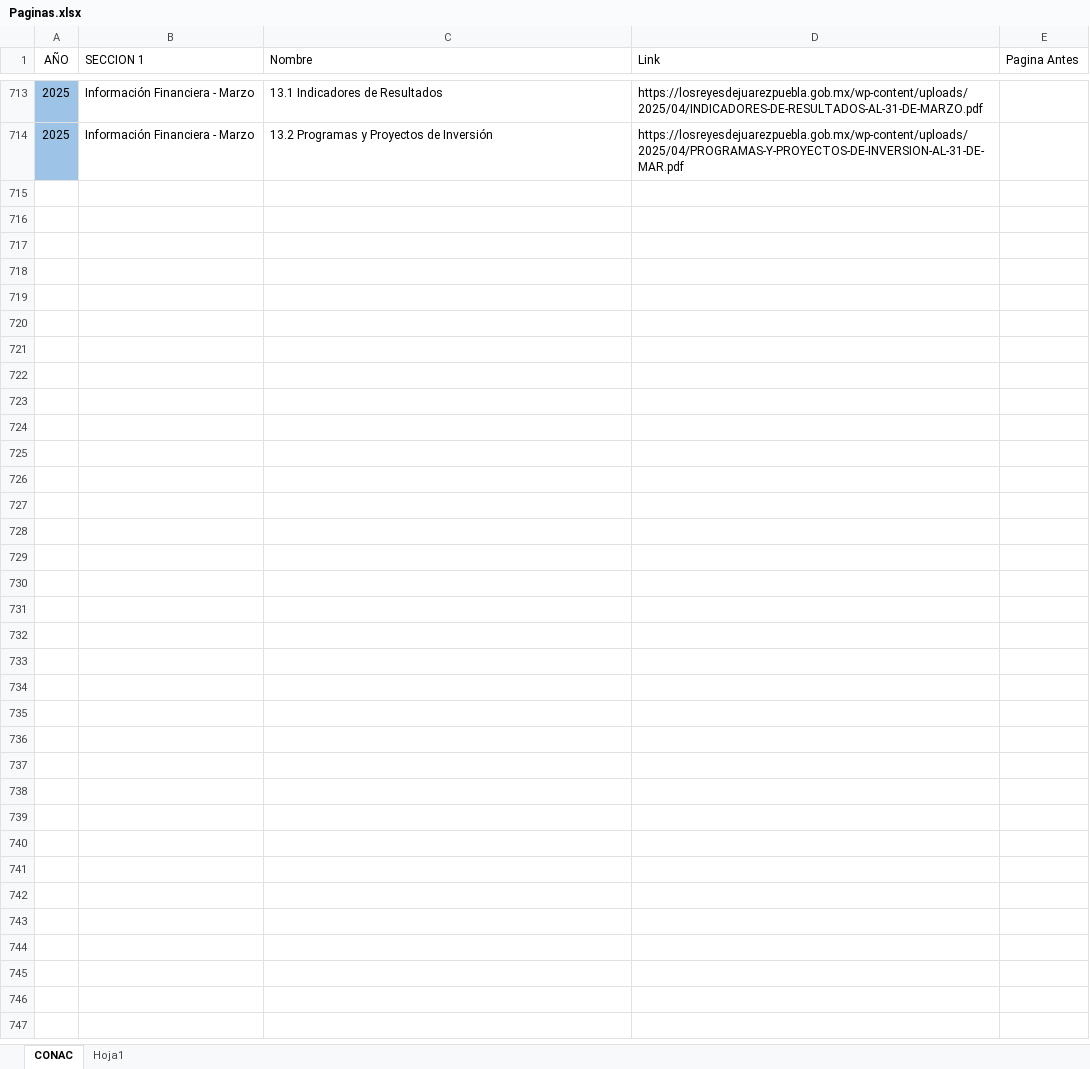
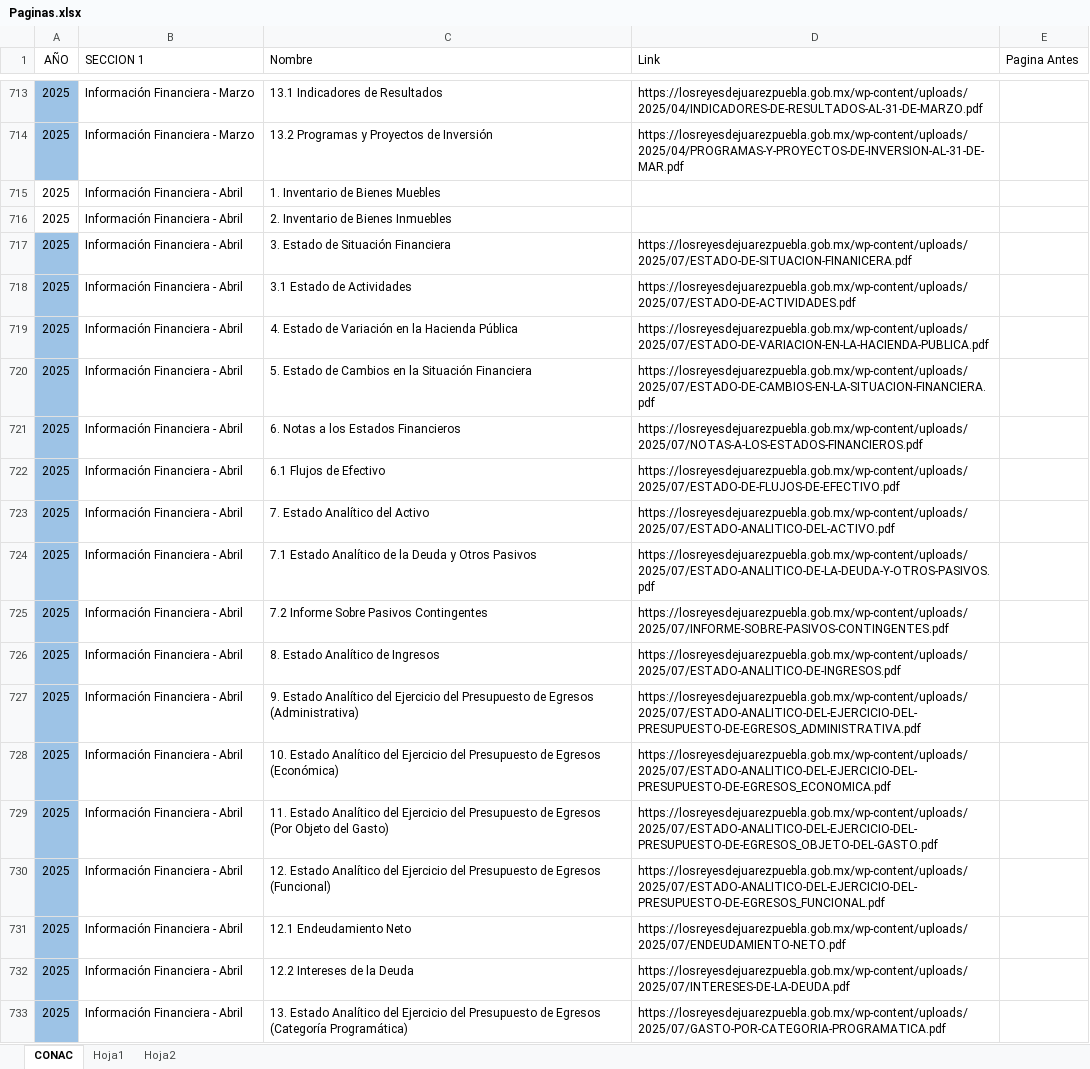
Before and after one commit to MIGUEL-TGH/templates, an Excel workbook: Municipio Reyes de Juarez/Paginas.xlsx, sheet CONAC, drawn as a sheet; only a part is shown, gaps mark what is left out; values as stored, in another font and other column widths than the file's, no borders; table styles not drawn; the diff covers the shown part only; the diff names each change by its address in the sheet, - before the commit and + after, or states it on an @@ line.

Commit message:
2026-02-04 8pm

```diff
--- a/Municipio Reyes de Juarez/Paginas.xlsx (sheet CONAC)
+++ b/Municipio Reyes de Juarez/Paginas.xlsx (sheet CONAC)
+sheet tab: Hoja2
@@ row 715 unhidden: 2025 | Información Financiera - Abril | 1. Inventario de Bienes Muebles @@
@@ row 716 unhidden: 2025 | Información Financiera - Abril | 2. Inventario de Bienes Inmuebles @@
+row 717: 2025 | Información Financiera - Abril | 3. Estado de Situación Financiera | https://losreyesdejuarezpuebla.gob.mx/wp-content/uploads/2025/07/ESTADO-DE-SITUACION-FINANICERA.pdf
+row 718: 2025 | Información Financiera - Abril | 3.1 Estado de Actividades | https://losreyesdejuarezpuebla.gob.mx/wp-content/uploads/2025/07/ESTADO-DE-ACTIVIDADES.pdf
+row 719: 2025 | Información Financiera - Abril | 4. Estado de Variación en la Hacienda Pública | https://losreyesdejuarezpuebla.gob.mx/wp-content/uploads/2025/07/ESTADO-DE-VARIACION-EN-LA-HACIENDA-PUBLICA.pdf
+row 720: 2025 | Información Financiera - Abril | 5. Estado de Cambios en la Situación Financiera | https://losreyesdejuarezpuebla.gob.mx/wp-content/uploads/2025/07/ESTADO-DE-CAMBIOS-EN-LA-SITUACION-FINANCIERA.pdf
+row 721: 2025 | Información Financiera - Abril | 6. Notas a los Estados Financieros | https://losreyesdejuarezpuebla.gob.mx/wp-content/uploads/2025/07/NOTAS-A-LOS-ESTADOS-FINANCIEROS.pdf
+row 722: 2025 | Información Financiera - Abril | 6.1 Flujos de Efectivo | https://losreyesdejuarezpuebla.gob.mx/wp-content/uploads/2025/07/ESTADO-DE-FLUJOS-DE-EFECTIVO.pdf
+row 723: 2025 | Información Financiera - Abril | 7. Estado Analítico del Activo | https://losreyesdejuarezpuebla.gob.mx/wp-content/uploads/2025/07/ESTADO-ANALITICO-DEL-ACTIVO.pdf
+row 724: 2025 | Información Financiera - Abril | 7.1 Estado Analítico de la Deuda y Otros Pasivos | https://losreyesdejuarezpuebla.gob.mx/wp-content/uploads/2025/07/ESTADO-ANALITICO-DE-LA-DEUDA-Y-OTROS-PASIVOS.pdf
+row 725: 2025 | Información Financiera - Abril | 7.2 Informe Sobre Pasivos Contingentes | https://losreyesdejuarezpuebla.gob.mx/wp-content/uploads/2025/07/INFORME-SOBRE-PASIVOS-CONTINGENTES.pdf
+row 726: 2025 | Información Financiera - Abril | 8. Estado Analítico de Ingresos | https://losreyesdejuarezpuebla.gob.mx/wp-content/uploads/2025/07/ESTADO-ANALITICO-DE-INGRESOS.pdf
+row 727: 2025 | Información Financiera - Abril | 9. Estado Analítico del Ejercicio del Presupuesto de Egresos (Administrativa) | https://losreyesdejuarezpuebla.gob.mx/wp-content/uploads/2025/07/ESTADO-ANALITICO-DEL-EJERCICIO-DEL-PRESUPUESTO-DE-EGRESOS_ADMINISTRATIVA.pdf
+row 728: 2025 | Información Financiera - Abril | 10. Estado Analítico del Ejercicio del Presupuesto de Egresos (Económica) | https://losreyesdejuarezpuebla.gob.mx/wp-content/uploads/2025/07/ESTADO-ANALITICO-DEL-EJERCICIO-DEL-PRESUPUESTO-DE-EGRESOS_ECONOMICA.pdf
+row 729: 2025 | Información Financiera - Abril | 11. Estado Analítico del Ejercicio del Presupuesto de Egresos (Por Objeto del Gasto) | https://losreyesdejuarezpuebla.gob.mx/wp-content/uploads/2025/07/ESTADO-ANALITICO-DEL-EJERCICIO-DEL-PRESUPUESTO-DE-EGRESOS_OBJETO-DEL-GASTO.pdf
+row 730: 2025 | Información Financiera - Abril | 12. Estado Analítico del Ejercicio del Presupuesto de Egresos (Funcional) | https://losreyesdejuarezpuebla.gob.mx/wp-content/uploads/2025/07/ESTADO-ANALITICO-DEL-EJERCICIO-DEL-PRESUPUESTO-DE-EGRESOS_FUNCIONAL.pdf
+row 731: 2025 | Información Financiera - Abril | 12.1 Endeudamiento Neto | https://losreyesdejuarezpuebla.gob.mx/wp-content/uploads/2025/07/ENDEUDAMIENTO-NETO.pdf
+row 732: 2025 | Información Financiera - Abril | 12.2 Intereses de la Deuda | https://losreyesdejuarezpuebla.gob.mx/wp-content/uploads/2025/07/INTERESES-DE-LA-DEUDA.pdf
+row 733: 2025 | Información Financiera - Abril | 13. Estado Analítico del Ejercicio del Presupuesto de Egresos (Categoría Programática) | https://losreyesdejuarezpuebla.gob.mx/wp-content/uploads/2025/07/GASTO-POR-CATEGORIA-PROGRAMATICA.pdf
```
Also changed, not shown: 167 added rows and 140 hidden or unhidden rows elsewhere in this sheet.
